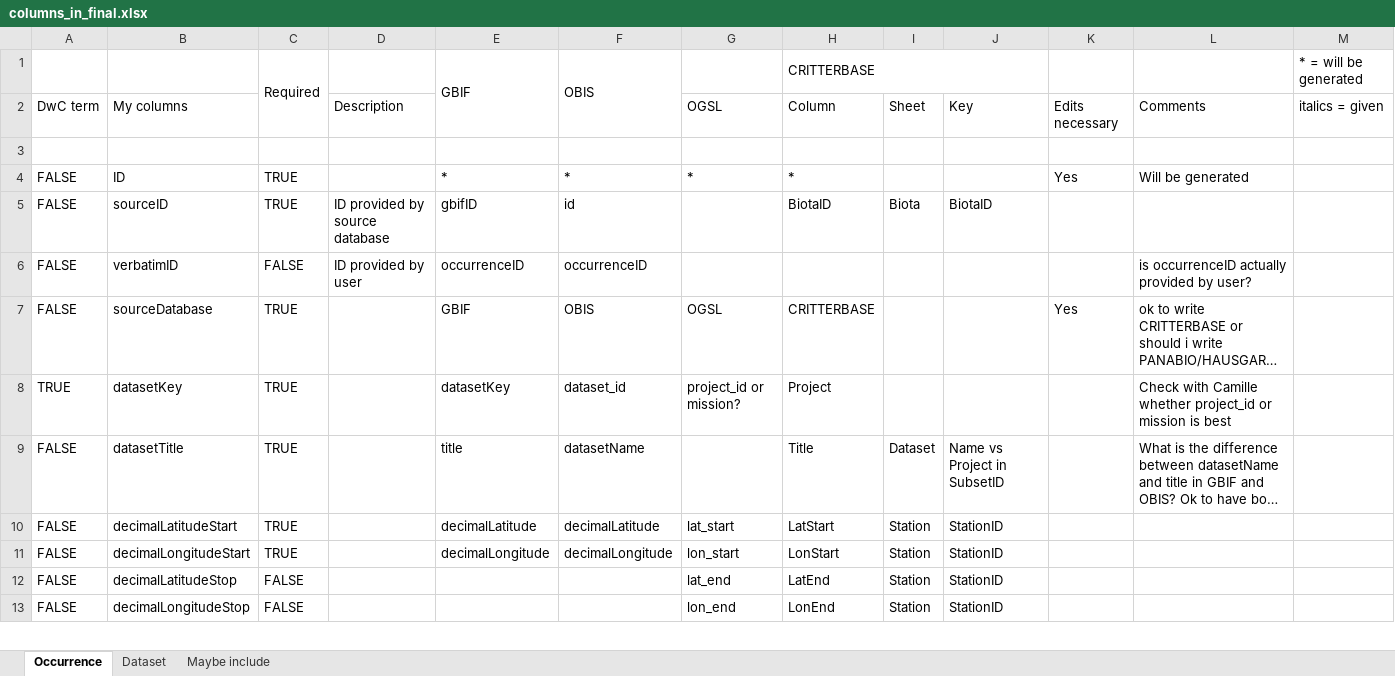
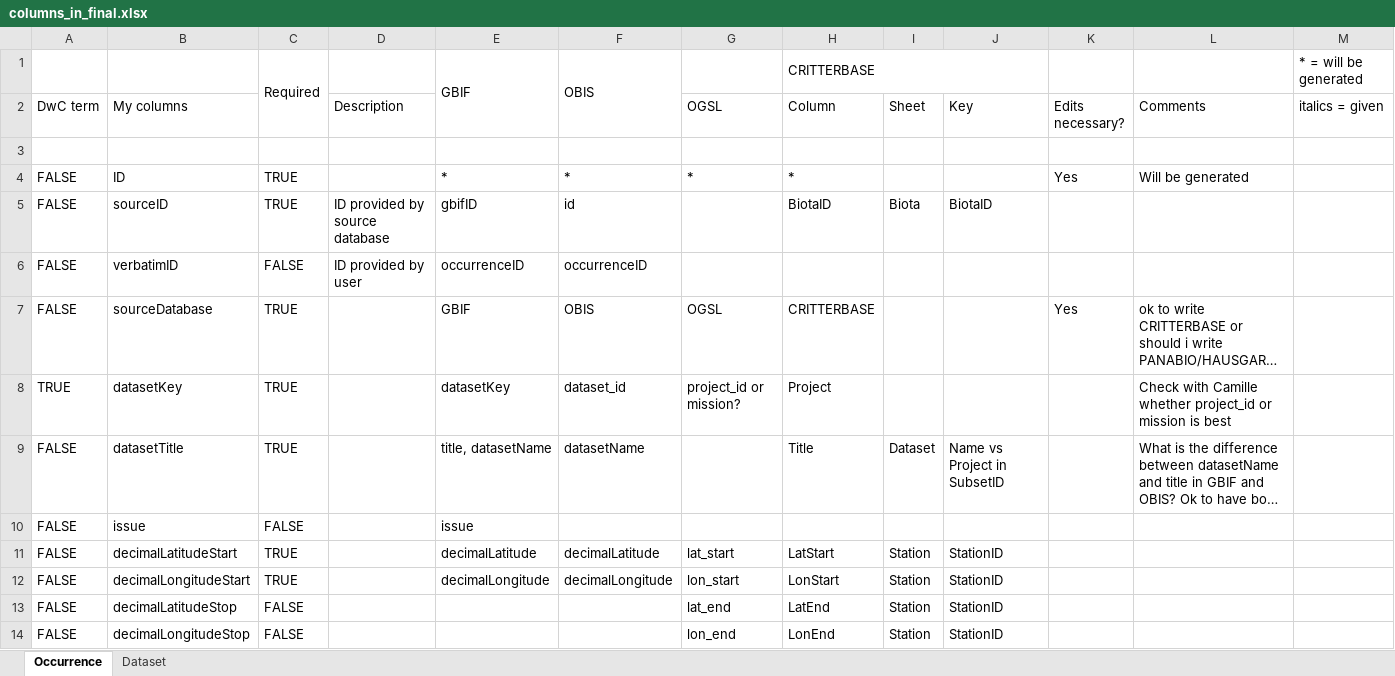
Before and after one commit to hanna-modin/benth-marc, an Excel workbook: columns_in_final.xlsx, sheet Occurrence, drawn as a sheet; only a part is shown; long unchanged cells end in …; values as stored, in another font and other column widths than the file's, no cell formats; the diff covers the shown part only; the diff names each change by its address in the sheet, - before the commit and + after, or states it on an @@ line.

Commit message:
version1 of columns sent to jannik

```diff
--- a/columns_in_final.xlsx (sheet Occurrence)
+++ b/columns_in_final.xlsx (sheet Occurrence)
-sheet tab: Maybe include
-K2: Edits necessary
+K2: Edits necessary?
-L6 (Comments): is occurrenceID actually provided by user?
+L6 (Comments): (empty)
-E9: title
+E9: title, datasetName
+row 10: FALSE | issue | FALSE |  | issue
```
Also changed, not shown: 10 edited cells elsewhere in this sheet, sheet Dataset, cell formats.
